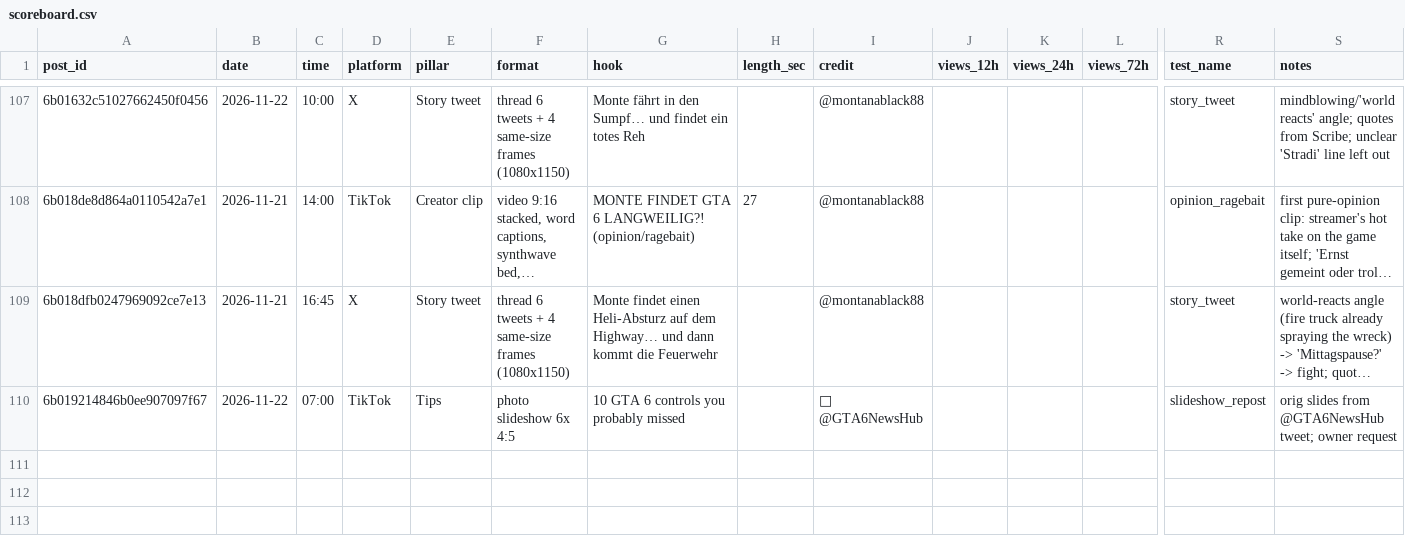
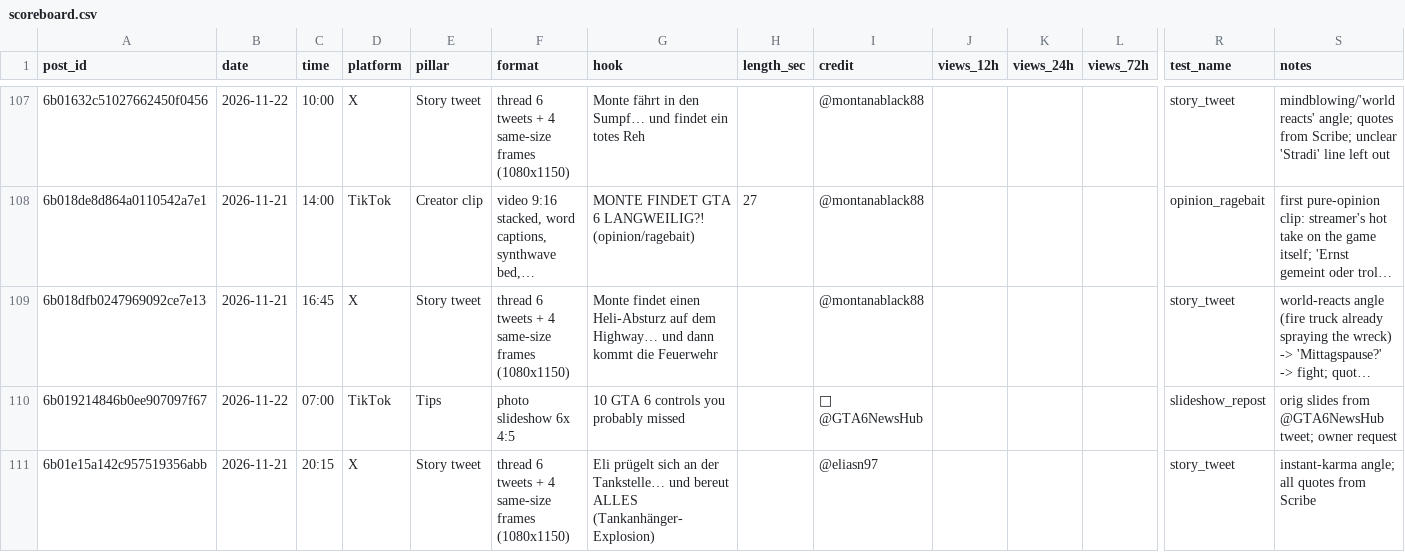
Before and after one commit to 73Cosmin/gta6channel, a CSV file: scoreboard.csv, drawn as a sheet; only a part is shown, gaps mark what is left out; long unchanged cells end in …; rows hold the shown columns only; the diff names each change by its address in the sheet, - before the commit and + after, or states it on an @@ line.

```diff
--- a/scoreboard.csv
+++ b/scoreboard.csv
+row 111: 6b01e15a142c957519356abb | 2026-11-21 | 20:15 | X | Story tweet | thread 6 tweets + 4 same-size frames (1080x1150) | Eli prügelt sich an der Tankstelle… und bereut ALLES (Tankanhänger-Explosion) |  | @eliasn97 |  |  |  | story_tweet | instant-karma angle; all quotes from Scribe
```
Also changed, not shown: 2 other files.
